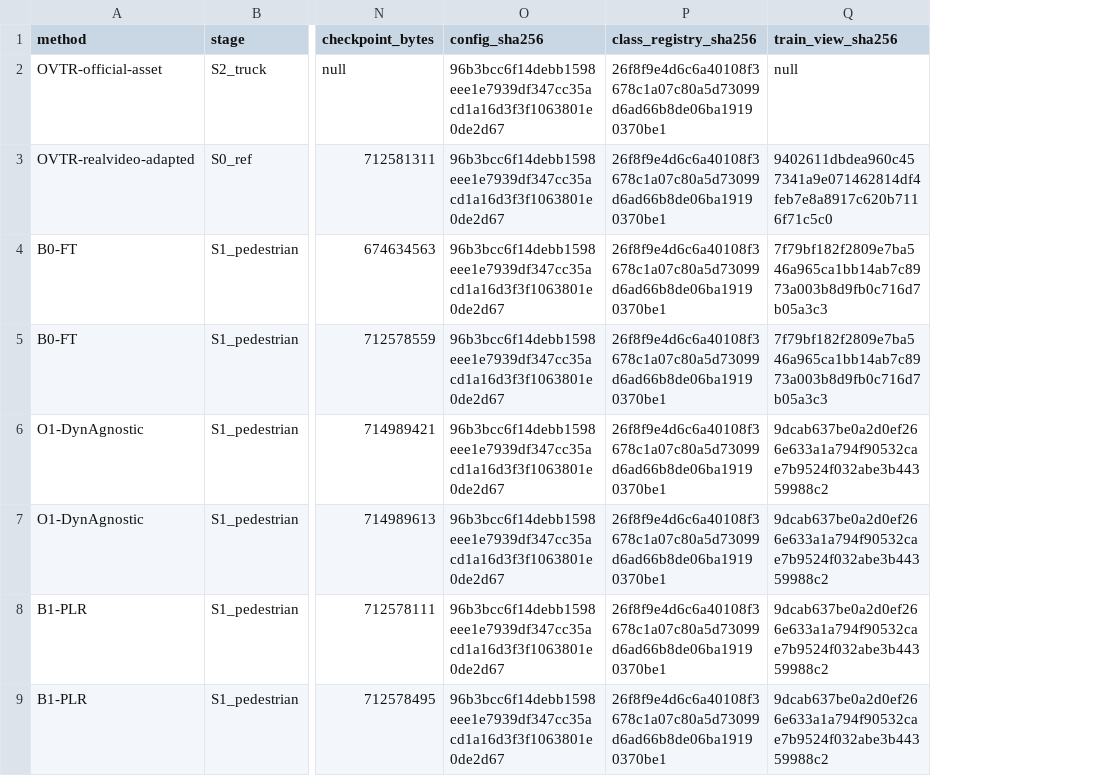
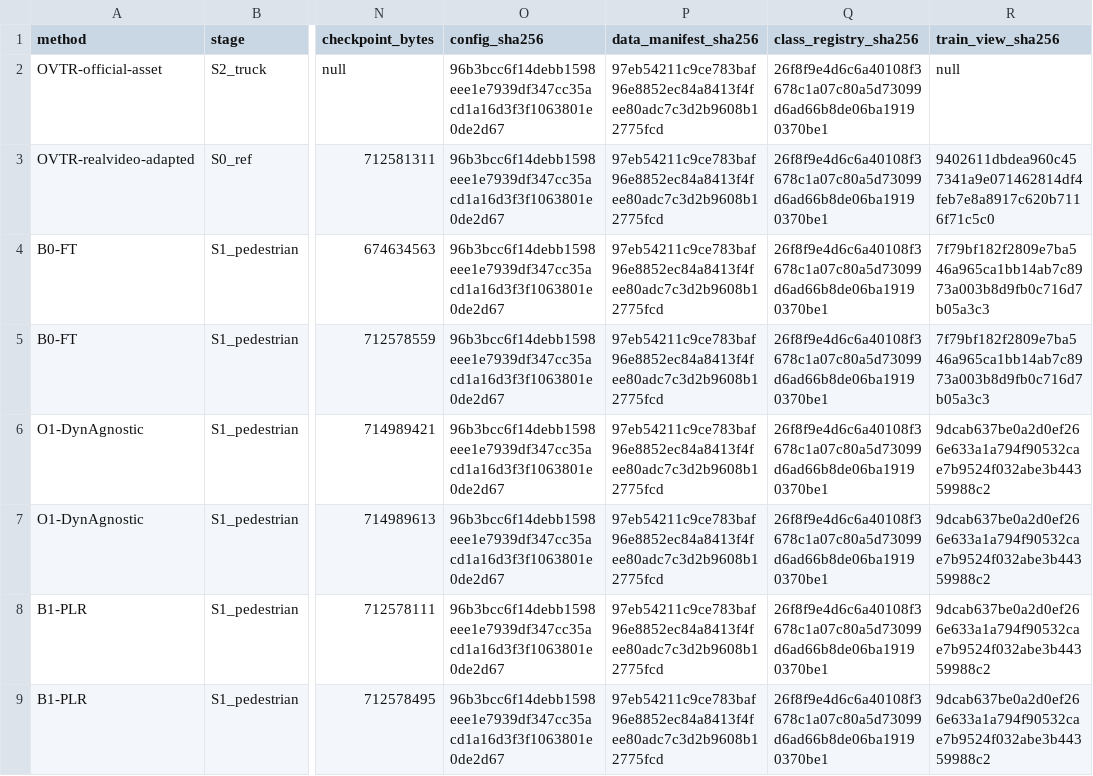
Before and after one commit to LYQ1107/C-MOT, a CSV file: reports/public/results.csv, drawn as a sheet; only a part is shown, gaps mark what is left out; the diff names each change by its address in the sheet, - before the commit and + after, or states it on an @@ line.

Commit message:
record canonical data manifest hash

```diff
--- a/reports/public/results.csv
+++ b/reports/public/results.csv
+column P (data_manifest_sha256), rows 2-9: all 97eb54211c9ce783baf96e8852ec84a8413f4fee80adc7c3d2b9608b12775fcd
```
Also changed, not shown: 1 other file.
